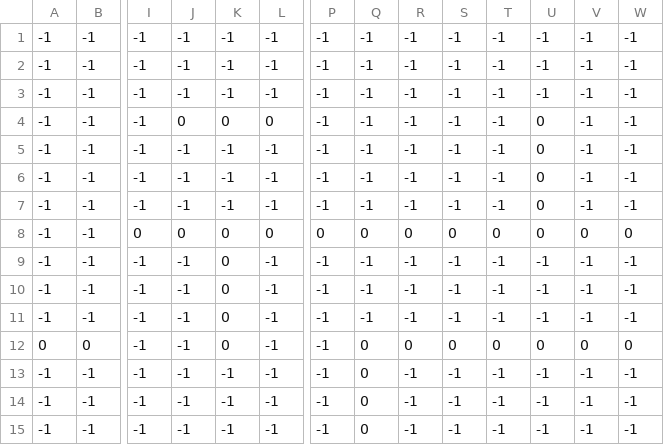
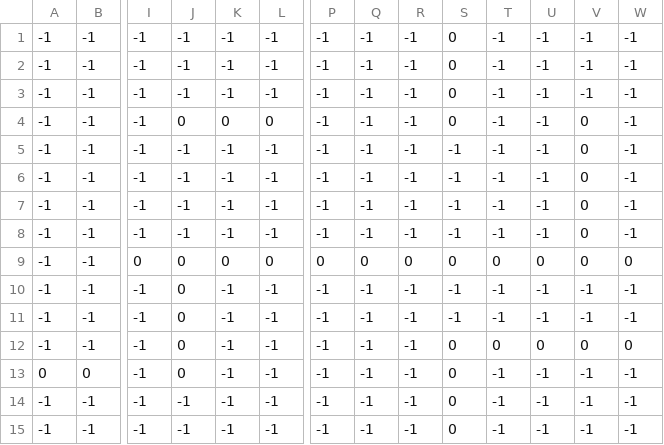
Before and after one commit to jungwonyu/delivery_cube, a CSV file: assets/maps/map_level7.csv, drawn as a sheet; only a part is shown, gaps mark what is left out; removed rows and columns are numbered as before the commit, all else as after; rows hold the shown columns only; the diff names each change by its address in the sheet, - before the commit and + after, or states it on an @@ line.

```diff
--- a/assets/maps/map_level7.csv
+++ b/assets/maps/map_level7.csv
-S1:S4: -1
+S1:S4: 0
-U4:U7: 0
+U4:U7: -1
-V4:V7: -1
+V4:V7: 0
+row 8: -1 | -1 | -1 | -1 | -1 | -1 | -1 | -1 | -1 | -1 | -1 | -1 | 0 | -1
-J10:J13: -1
+J10:J13: 0
-K10:K13: 0
+K10:K13: -1
-S12: -1
+S12: 0
-T12: -1
+T12: 0
-U12: -1
+U12: 0
-V12: -1
+V12: 0
-W12: -1
+W12: 0
-Q13:Q15: 0
+Q13:Q15: -1
-R13: 0
+R13: -1
-T13: 0
+T13: -1
-U13: 0
+U13: -1
-V13: 0
+V13: -1
-W13: 0
+W13: -1
-S14:S15: -1
+S14:S15: 0
-row 15: -1 | -1 | -1 | -1 | -1 | -1 | -1 | 0 | -1 | -1 | -1 | -1 | -1 | -1
```
Also changed, not shown: assets/maps/map_level10.csv, assets/maps/map_level9.csv, 9 other files.
